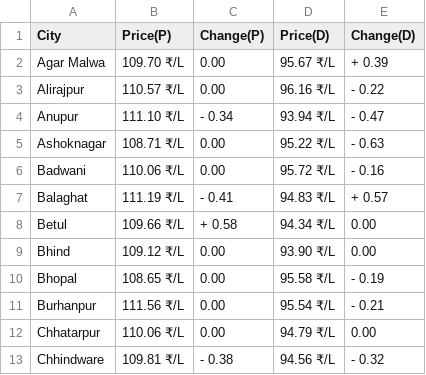
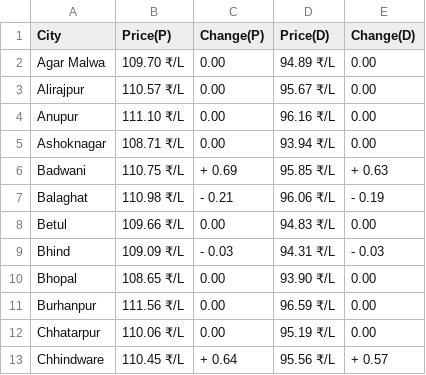
Before and after one commit to Asvin1/FuelishCLI, a CSV file: assets/Madhya Pradesh.csv, drawn as a sheet; only a part is shown; the diff covers the shown part only.

Commit message:
Data-2024-02-25T01:45:24

```diff
--- a/assets/Madhya Pradesh.csv
+++ b/assets/Madhya Pradesh.csv
@@ -1,13 +1,13 @@
 City,Price(P),Change(P),Price(D),Change(D)
-Agar Malwa,109.70 ₹/L,  0.00,95.67 ₹/L,+ 0.39
-Alirajpur,110.57 ₹/L,  0.00,96.16 ₹/L,- 0.22
-Anupur,111.10 ₹/L,- 0.34,93.94 ₹/L,- 0.47
-Ashoknagar,108.71 ₹/L,  0.00,95.22 ₹/L,- 0.63
-Badwani,110.06 ₹/L,  0.00,95.72 ₹/L,- 0.16
-Balaghat,111.19 ₹/L,- 0.41,94.83 ₹/L,+ 0.57
-Betul,109.66 ₹/L,+ 0.58,94.34 ₹/L,  0.00
-Bhind,109.12 ₹/L,  0.00,93.90 ₹/L,  0.00
-Bhopal,108.65 ₹/L,  0.00,95.58 ₹/L,- 0.19
-Burhanpur,111.56 ₹/L,  0.00,95.54 ₹/L,- 0.21
-Chhatarpur,110.06 ₹/L,  0.00,94.79 ₹/L,  0.00
-Chhindware,109.81 ₹/L,- 0.38,94.56 ₹/L,- 0.32
+Agar Malwa,109.70 ₹/L,  0.00,94.89 ₹/L,  0.00
+Alirajpur,110.57 ₹/L,  0.00,95.67 ₹/L,  0.00
+Anupur,111.10 ₹/L,  0.00,96.16 ₹/L,  0.00
+Ashoknagar,108.71 ₹/L,  0.00,93.94 ₹/L,  0.00
+Badwani,110.75 ₹/L,+ 0.69,95.85 ₹/L,+ 0.63
+Balaghat,110.98 ₹/L,- 0.21,96.06 ₹/L,- 0.19
+Betul,109.66 ₹/L,  0.00,94.83 ₹/L,  0.00
+Bhind,109.09 ₹/L,- 0.03,94.31 ₹/L,- 0.03
+Bhopal,108.65 ₹/L,  0.00,93.90 ₹/L,  0.00
+Burhanpur,111.56 ₹/L,  0.00,96.59 ₹/L,  0.00
+Chhatarpur,110.06 ₹/L,  0.00,95.19 ₹/L,  0.00
+Chhindware,110.45 ₹/L,+ 0.64,95.56 ₹/L,+ 0.57
```
Also changed, not shown: 15 added rows and 85 edited cells elsewhere in this file, assets/Andhra Pradesh.csv, assets/Haryana.csv, 29 other files.
